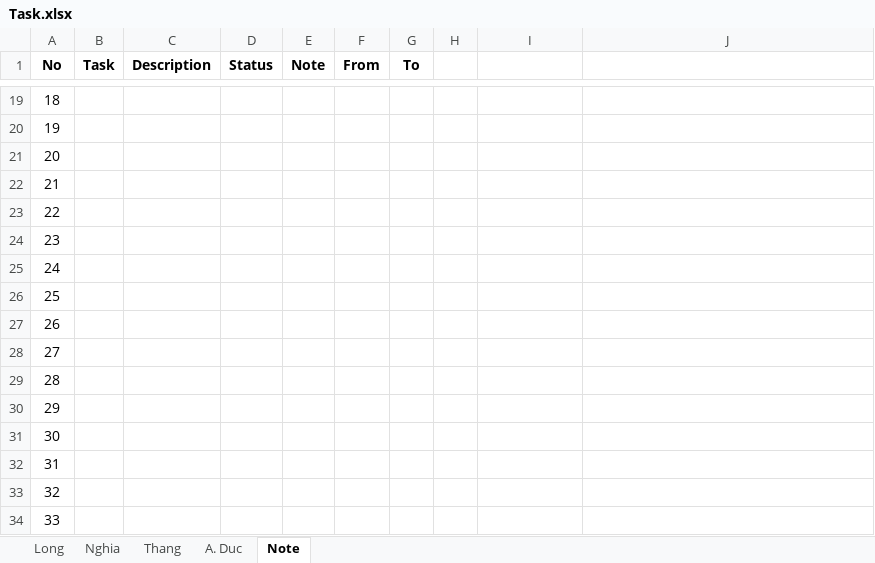
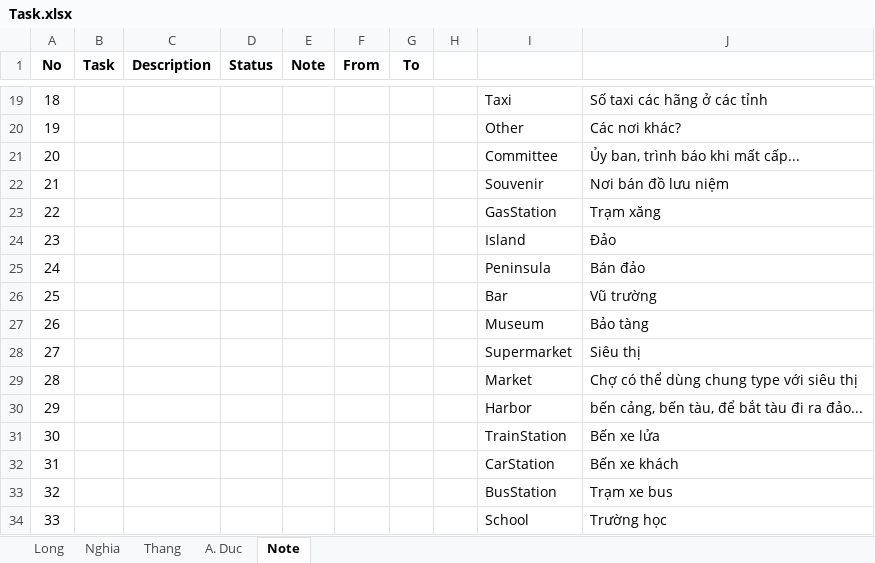
Before and after one commit to tr0ngnghia/xtrip, an Excel workbook: Document/Requirements/Task.xlsx, sheet Note, drawn as a sheet; only a part is shown, gaps mark what is left out; values as stored, in another font and other column widths than the file's, no borders; the diff covers the shown part only; the diff names each change by its address in the sheet, - before the commit and + after, or states it on an @@ line.

```diff
--- a/Document/Requirements/Task.xlsx (sheet Note)
+++ b/Document/Requirements/Task.xlsx (sheet Note)
-I19: (empty)
+I19: Taxi
-J19: (empty)
+J19: Số taxi các hãng ở các tỉnh
-I20: (empty)
+I20: Other
-J20: (empty)
+J20: Các nơi khác?
-I21: (empty)
+I21: Committee
-J21: (empty)
+J21: Ủy ban, trình báo khi mất cấp...
-I22: (empty)
+I22: Souvenir
-J22: (empty)
+J22: Nơi bán đồ lưu niệm
-I23: (empty)
+I23: GasStation
-J23: (empty)
+J23: Trạm xăng
-I24: (empty)
+I24: Island
-J24: (empty)
+J24: Đảo
-I25: (empty)
+I25: Peninsula
-J25: (empty)
+J25: Bán đảo
-I26: (empty)
+I26: Bar
-J26: (empty)
+J26: Vũ trường
-I27: (empty)
+I27: Museum
-J27: (empty)
+J27: Bảo tàng
-I28: (empty)
+I28: Supermarket
-J28: (empty)
+J28: Siêu thị
-I29: (empty)
+I29: Market
-J29: (empty)
+J29: Chợ có thể dùng chung type với siêu thị
-I30: (empty)
+I30: Harbor
-J30: (empty)
+J30: bến cảng, bến tàu, để bắt tàu đi ra đảo...
-I31: (empty)
+I31: TrainStation
-J31: (empty)
+J31: Bến xe lửa
-I32: (empty)
+I32: CarStation
-J32: (empty)
+J32: Bến xe khách
-I33: (empty)
+I33: BusStation
-J33: (empty)
+J33: Trạm xe bus
-I34: (empty)
+I34: School
-J34: (empty)
+J34: Trường học
```
Also changed, not shown: 9 added rows and 35 edited cells elsewhere in this sheet.
